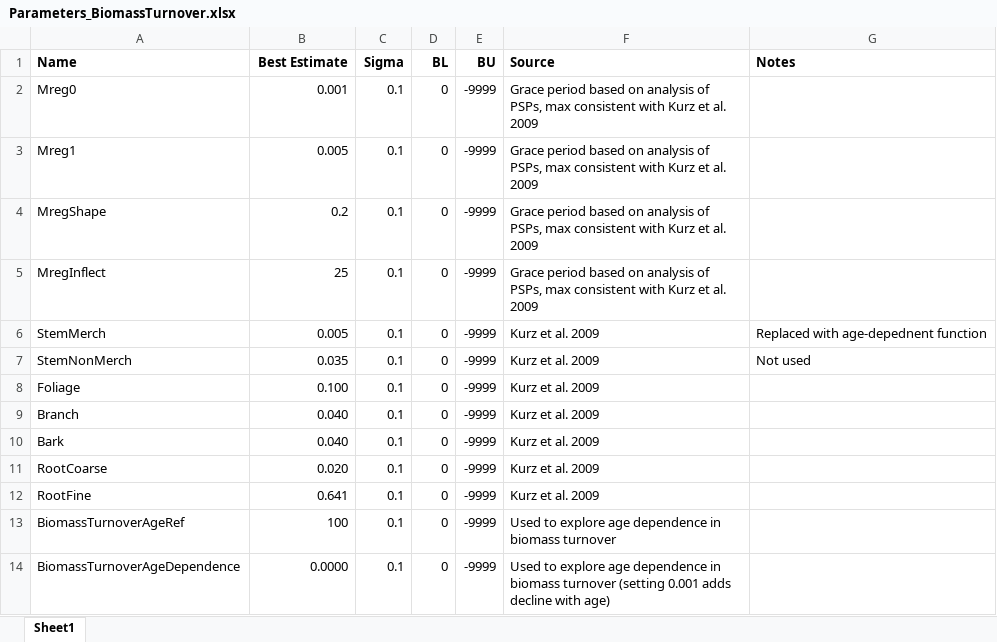
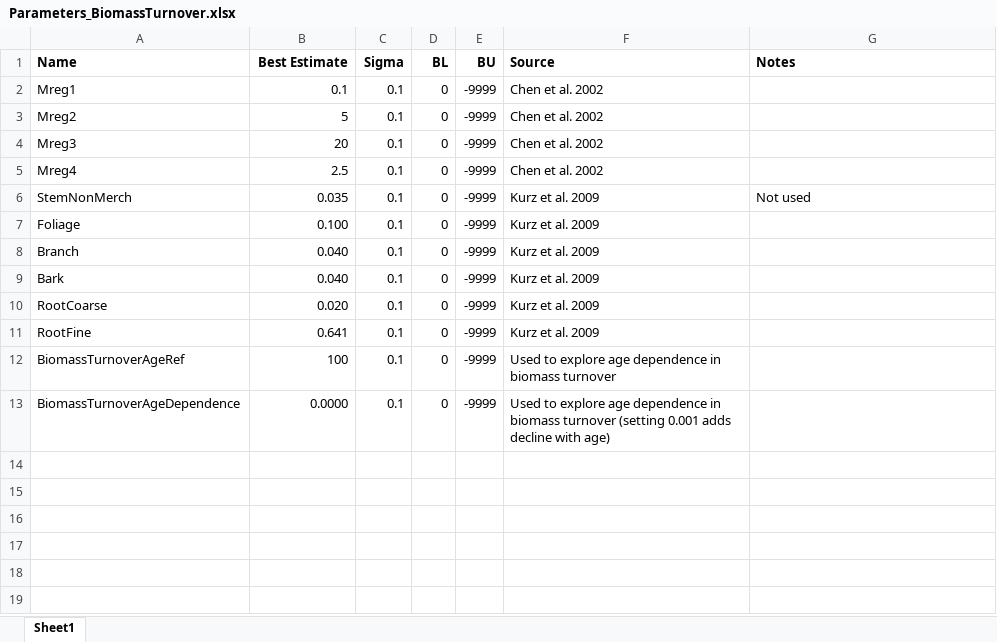
Before and after one commit to RobbieHember/fcgadgets, an Excel workbook: cbrunner/Parameters/Parameters_BiomassTurnover.xlsx, sheet Sheet1, drawn as a sheet; values as stored, in another font and other column widths than the file's, no borders; removed rows and columns are numbered as before the commit, all else as after; the diff names each change by its address in the sheet, - before the commit and + after, or states it on an @@ line.

```diff
--- a/cbrunner/Parameters/Parameters_BiomassTurnover.xlsx (sheet Sheet1)
+++ b/cbrunner/Parameters/Parameters_BiomassTurnover.xlsx (sheet Sheet1)
-row 2: Mreg0 | 0.001 | 0.1 | 0 | -9999 | Grace period based on analysis of PSPs, max consistent with Kurz et al. 2009
-B2 (Best Estimate): 0.005
+B2 (Best Estimate): 0.1
-F2:F4 (Source): Grace period based on analysis of PSPs, max consistent with Kurz et al. 2009
+F2:F4 (Source): Chen et al. 2002
-A3 (Name): MregShape
+A3 (Name): Mreg2
-B3 (Best Estimate): 0.2
+B3 (Best Estimate): 5
-A4 (Name): MregInflect
+A4 (Name): Mreg3
-B4 (Best Estimate): 25
+B4 (Best Estimate): 20
-row 6: StemMerch | 0.005 | 0.1 | 0 | -9999 | Kurz et al. 2009 | Replaced with age-depednent function
+row 5: Mreg4 | 2.5 | 0.1 | 0 | -9999 | Chen et al. 2002
```
Also changed, not shown: cbrunner/Parameters/Parameters_ByBGCZ.xlsx, cbrunner/Parameters/Parameters_CostsAndPrices.xlsx, 47 other files.
